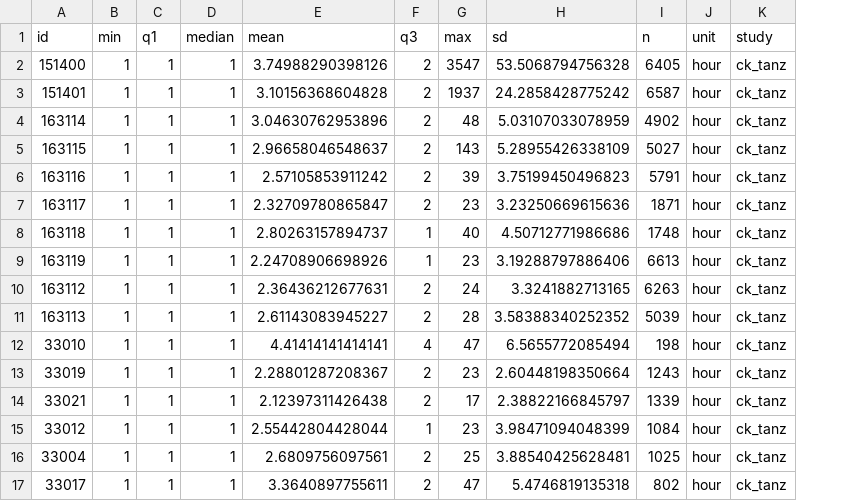
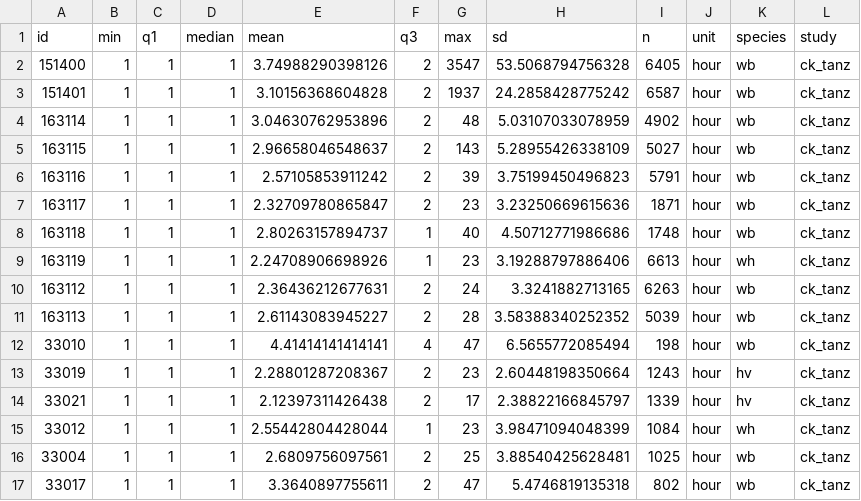
Before and after one commit to kanead/vulture_habitat, a CSV file: track_resolution_summary/ck_tanz_res.csv, drawn as a sheet; the diff names each change by its address in the sheet, - before the commit and + after, or states it on an @@ line.

Commit message:
summary stats code

```diff
--- a/track_resolution_summary/ck_tanz_res.csv
+++ b/track_resolution_summary/ck_tanz_res.csv
+column K (species), rows 2-17: wb | wb | wb | wb | wb | wb | wb | wh | wb | wb | wb | hv | hv | wh | wb | wb
```
Also changed, not shown: 3 other files.
